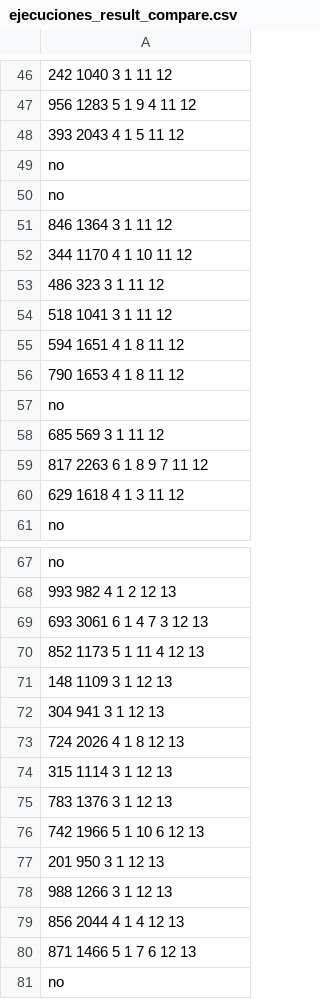
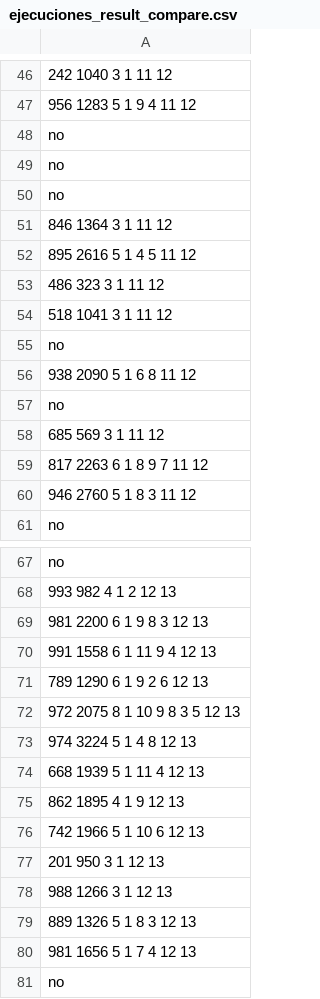
Before and after one commit to matguer/algoritmos3, a CSV file: tp3/grasp/ejecuciones_result_compare.csv, drawn as a sheet; only a part is shown, gaps mark what is left out; the diff covers the shown part only; the diff names each change by its address in the sheet, - before the commit and + after, or states it on an @@ line.

```diff
--- a/tp3/grasp/ejecuciones_result_compare.csv
+++ b/tp3/grasp/ejecuciones_result_compare.csv
-A48: 393 2043 4 1 5 11 12
+A48: no
-A52: 344 1170 4 1 10 11 12
+A52: 895 2616 5 1 4 5 11 12
-A55: 594 1651 4 1 8 11 12
+A55: no
-A56: 790 1653 4 1 8 11 12
+A56: 938 2090 5 1 6 8 11 12
-A60: 629 1618 4 1 3 11 12
+A60: 946 2760 5 1 8 3 11 12
-A69: 693 3061 6 1 4 7 3 12 13
+A69: 981 2200 6 1 9 8 3 12 13
-A70: 852 1173 5 1 11 4 12 13
+A70: 991 1558 6 1 11 9 4 12 13
-A71: 148 1109 3 1 12 13
+A71: 789 1290 6 1 9 2 6 12 13
-A72: 304 941 3 1 12 13
+A72: 972 2075 8 1 10 9 8 3 5 12 13
-A73: 724 2026 4 1 8 12 13
+A73: 974 3224 5 1 4 8 12 13
-A74: 315 1114 3 1 12 13
+A74: 668 1939 5 1 11 4 12 13
-A75: 783 1376 3 1 12 13
+A75: 862 1895 4 1 9 12 13
-A79: 856 2044 4 1 4 12 13
+A79: 889 1326 5 1 8 3 12 13
-A80: 871 1466 5 1 7 6 12 13
+A80: 981 1656 5 1 7 4 12 13
```
Also changed, not shown: 3 added rows, 3 removed rows and 30 edited cells elsewhere in this file, 7 other files.
